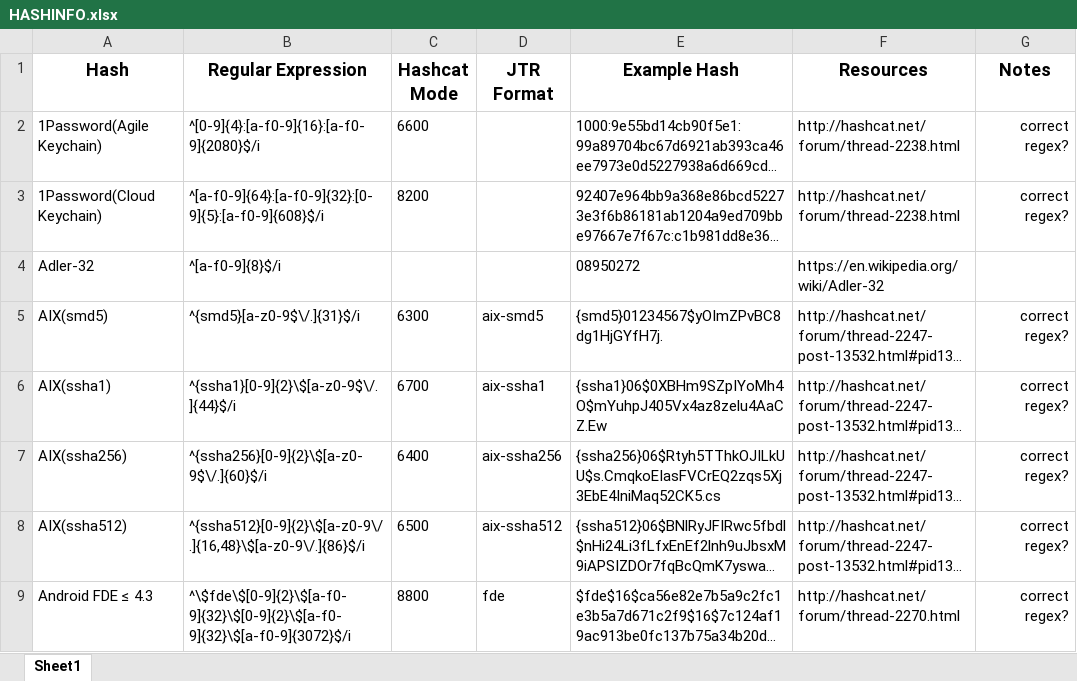
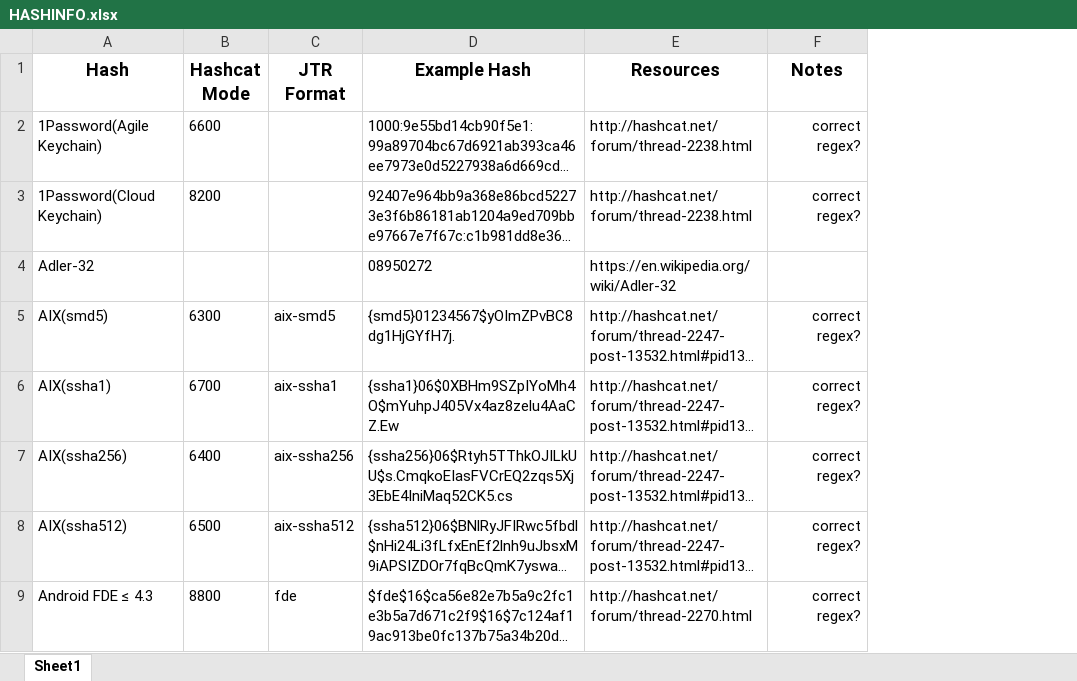
Before and after one commit to psypanda/hashID, an Excel workbook: doc/HASHINFO.xlsx, sheet Sheet1, drawn as a sheet; only a part is shown; long unchanged cells end in …; values as stored, in another font and other column widths than the file's, no borders; the diff names each change by its address in the sheet, - before the commit and + after, or states it on an @@ line.

Commit message:
Fix commit 6a7b8b7d0e4dc7adc82c08170c5f8ea2513801ea

```diff
--- a/doc/HASHINFO.xlsx (sheet Sheet1)
+++ b/doc/HASHINFO.xlsx (sheet Sheet1)
-column B (Regular Expression), rows 2-9: ^[0-9]{4}:[a-f0-9]{16}:[a-f0-9]{2080}$/i | ^[a-f0-9]{64}:[a-f0-9]{32}:[0-9]{5}:[a-f0-9]{608}$/i | ^[a-f0-9]{8}$/i | ^{smd5}[a-z0-9$\/.]{31}$/i | ^{ssha1}[0-9]{2}\$[a-z0-9$\/.]{44}$/i | ^{ssha256}[0-9]{2}\$[a-z0-9$\/.]{60}$/i | ^{ssha512}[0-9]{2}\$[a-z0-9\/.]{16,48}\$[a-z0-9\/.]{86}$/i | ^\$fde\$[0-9]{2}\$[a-f0-9]{32}\$[0-9]{2}\$[a-f0-9]{32}\$[a-f0-9]{3072}$/i
```
